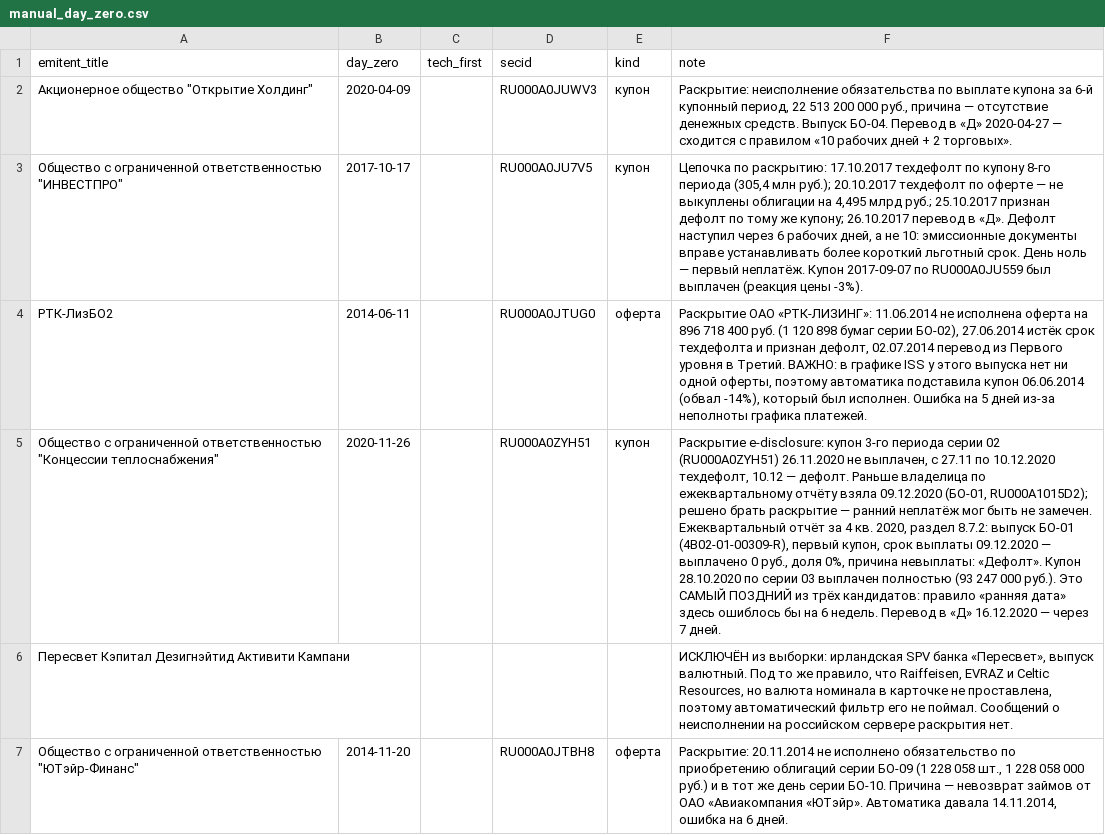
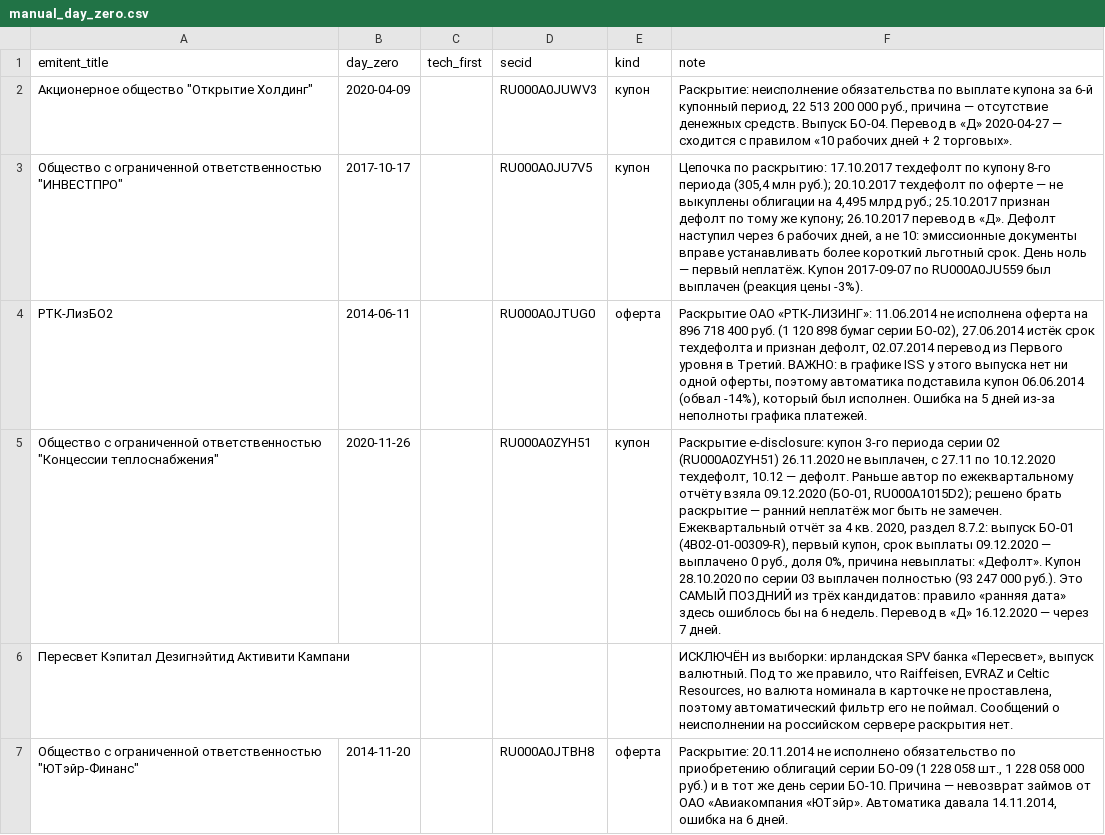
Before and after one commit to alferova-tv/Jessica-invest-assistant, a CSV file: research/manual/manual_day_zero.csv, drawn as a sheet; only a part is shown; the diff names each change by its address in the sheet, - before the commit and + after, or states it on an @@ line.

```diff
--- a/research/manual/manual_day_zero.csv
+++ b/research/manual/manual_day_zero.csv
-F5 (note): …дефолт. Раньше владелица по ежеквартальному…
+F5 (note): …дефолт. Раньше автор по ежеквартальному…
```
Also changed, not shown: research/manual/manual_techdefault.csv, 12 other files.
